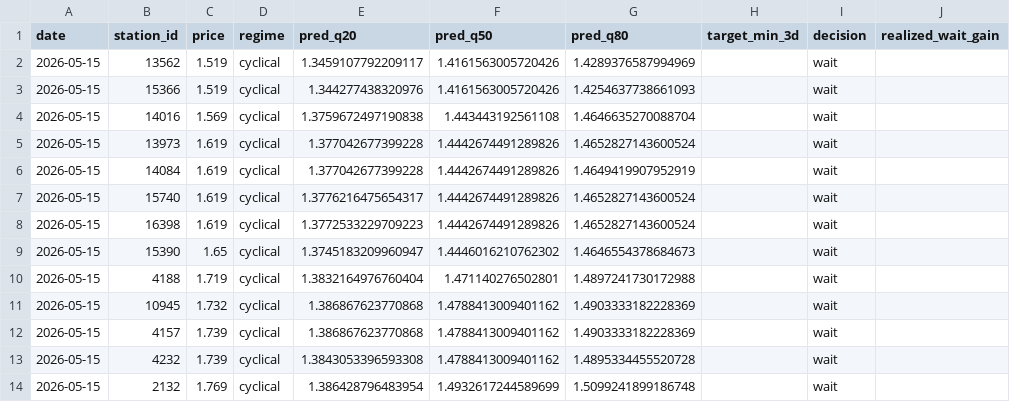
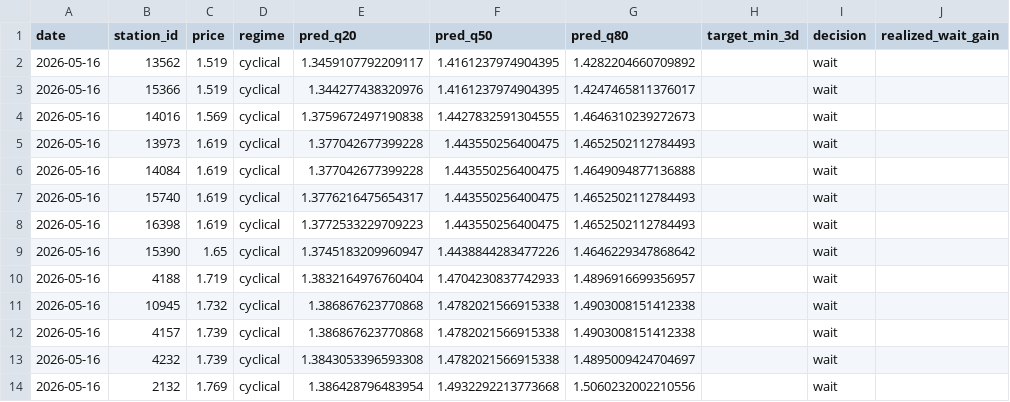
Before and after one commit to juanluserra/fuel-recommender-murcia, a CSV file: data/latest/alcantarilla_murcia__precio_gasoleo_a__latest.csv, drawn as a sheet; only a part is shown; the diff names each change by its address in the sheet, - before the commit and + after, or states it on an @@ line.

```diff
--- a/data/latest/alcantarilla_murcia__precio_gasoleo_a__latest.csv
+++ b/data/latest/alcantarilla_murcia__precio_gasoleo_a__latest.csv
-A2:A14 (date): 2026-05-15
+A2:A14 (date): 2026-05-16
-F2:F3 (pred_q50): 1.4161563005720426
+F2:F3 (pred_q50): 1.4161237974904395
-G2 (pred_q80): 1.4289376587994969
+G2 (pred_q80): 1.4282204660709892
-G3 (pred_q80): 1.4254637738661093
+G3 (pred_q80): 1.4247465811376017
-F4 (pred_q50): 1.443443192561108
+F4 (pred_q50): 1.4427832591304555
-G4 (pred_q80): 1.4646635270088704
+G4 (pred_q80): 1.4646310239272673
-F5:F8 (pred_q50): 1.4442674491289826
+F5:F8 (pred_q50): 1.443550256400475
-G5 (pred_q80): 1.4652827143600524
+G5 (pred_q80): 1.4652502112784493
-G6 (pred_q80): 1.4649419907952919
+G6 (pred_q80): 1.4649094877136888
-G7:G8 (pred_q80): 1.4652827143600524
+G7:G8 (pred_q80): 1.4652502112784493
-F9 (pred_q50): 1.4446016210762302
+F9 (pred_q50): 1.4438844283477226
-G9 (pred_q80): 1.4646554378684673
+G9 (pred_q80): 1.4646229347868642
-F10 (pred_q50): 1.471140276502801
+F10 (pred_q50): 1.4704230837742933
-G10 (pred_q80): 1.4897241730172988
+G10 (pred_q80): 1.4896916699356957
-F11:F13 (pred_q50): 1.4788413009401162
+F11:F13 (pred_q50): 1.4782021566915338
-G11:G12 (pred_q80): 1.4903333182228369
+G11:G12 (pred_q80): 1.4903008151412338
-G13 (pred_q80): 1.4895334455520728
+G13 (pred_q80): 1.4895009424704697
-F14 (pred_q50): 1.4932617244589699
+F14 (pred_q50): 1.4932292213773668
-G14 (pred_q80): 1.5099241899186748
+G14 (pred_q80): 1.5060232002210556
```
Also changed, not shown: data/history/alcantarilla_murcia/fetch_log.csv, data/history/alcantarilla_murcia/stations.csv, 4 other files.
